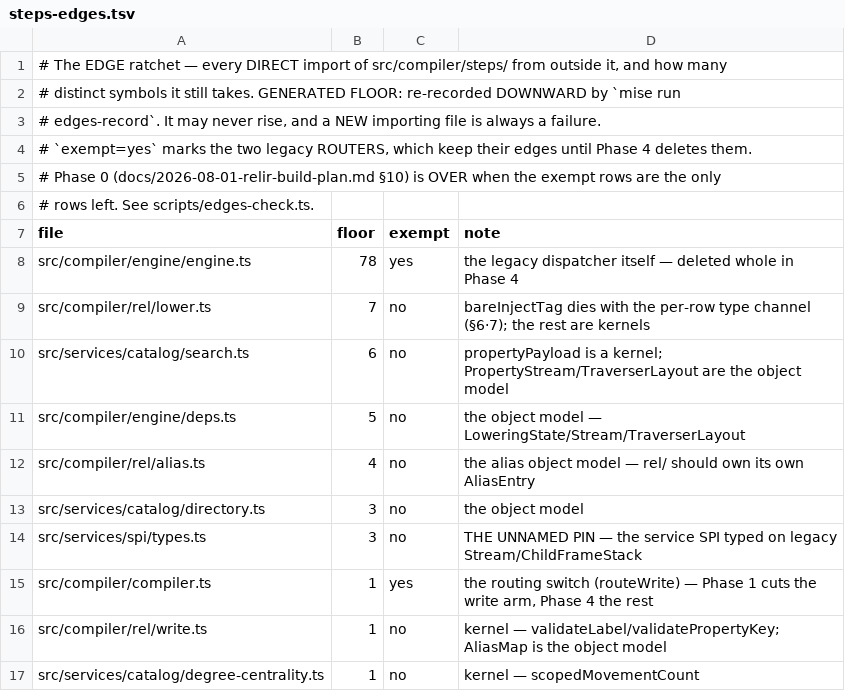
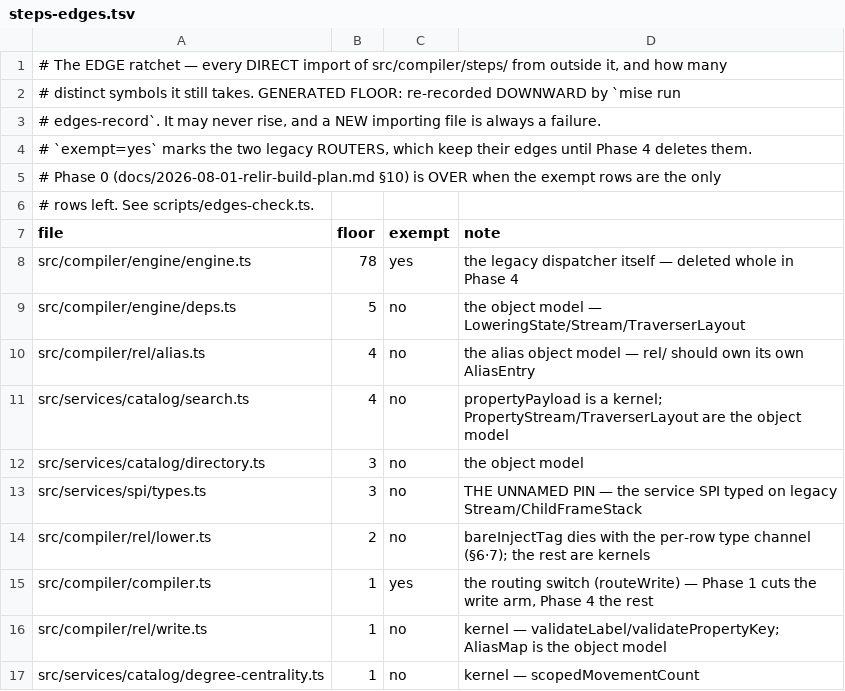
Before and after one commit to bodar/mogwai-db, a TSV file: scripts/steps-edges.tsv, drawn as a sheet.

Commit message:
phase 0: the last pure kernels leave steps/ — payload, child body, typeOf, const-fold
Four more extractions, and with them the kernel half of Phase 0 is done: what still
crosses out of `src/compiler/steps/` is the OBJECT MODEL and `bareInjectTag`, nothing
that is merely a table or a total function (§8's inventory, §6·4's split).

- `PROPERTY_PAYLOAD` + `propertyPayload` → `plan/plan.ts`, beside `elementPayload`.
  A property row is a fixed tuple exactly as an element row is, and the projection is
  derived FROM the column names rather than transcribing them, so adding a column is a
  compile error rather than a silently-short SELECT at one of the two callers
  (`properties()` and `tinker.search`, which provision rows differently and share this).
  The names lived with the PropertyStream and the projection two files away; the tuple
  is the shared fact and the stream is one consumer's object model.
- `childSteps` → `ir/passes.ts`, beside the `normalize` it is built on. Parsing a
  nested `__.…` arg into a normalized body is IR PRODUCTION — the classifier, both
  spines and the service SPI need it without needing a lowering. Its contrast with
  `rootedSteps` (`rel/lower.ts`, which must NOT strip the source) is now written where
  a reader meets both.
- the `is(typeOf(GType.X))` decode (`typeOfAssert` + its two derived readings) →
  `ir/step.ts`, beside `sliceOf`. Same kind of thing: THE total decode of one step's
  arguments, so no arm re-reads `args[0]` for itself. Five inline copies had already
  drifted once (the group arm threw where the path arm returned empty).
- `foldConstantCoercions` → `gremlin/coerce.ts`, joining the const-fold helpers it is
  made of. Retyped `IRStep[]` → `readonly Step[]`, which is what it always read: the
  fold IS the parse, the parse raises TinkerPop's exact messages, and neither needs a
  compiler node. That keeps the front-end boundary pointing the right way.

`rel/lower.ts` 7 → 2, `search.ts` 6 → 4. Eight non-exempt importers, and every symbol
left on them is `LoweringState`/`Stream`/`TraverserLayout`/`AliasMap`/`ChildFrameStack`
or `bareInjectTag` — the object model, plus the one symbol §6·7 deletes rather than
moves.

```diff
--- a/scripts/steps-edges.tsv
+++ b/scripts/steps-edges.tsv
@@ -8,8 +8,8 @@ file	floor	exempt	note
 src/compiler/engine/engine.ts	78	yes	the legacy dispatcher itself — deleted whole in Phase 4
-src/compiler/rel/lower.ts	7	no	bareInjectTag dies with the per-row type channel (§6·7); the rest are kernels
-src/services/catalog/search.ts	6	no	propertyPayload is a kernel; PropertyStream/TraverserLayout are the object model
 src/compiler/engine/deps.ts	5	no	the object model — LoweringState/Stream/TraverserLayout
 src/compiler/rel/alias.ts	4	no	the alias object model — rel/ should own its own AliasEntry
+src/services/catalog/search.ts	4	no	propertyPayload is a kernel; PropertyStream/TraverserLayout are the object model
 src/services/catalog/directory.ts	3	no	the object model
 src/services/spi/types.ts	3	no	THE UNNAMED PIN — the service SPI typed on legacy Stream/ChildFrameStack
+src/compiler/rel/lower.ts	2	no	bareInjectTag dies with the per-row type channel (§6·7); the rest are kernels
 src/compiler/compiler.ts	1	yes	the routing switch (routeWrite) — Phase 1 cuts the write arm, Phase 4 the rest
```
Also changed, not shown: 10 other files.
